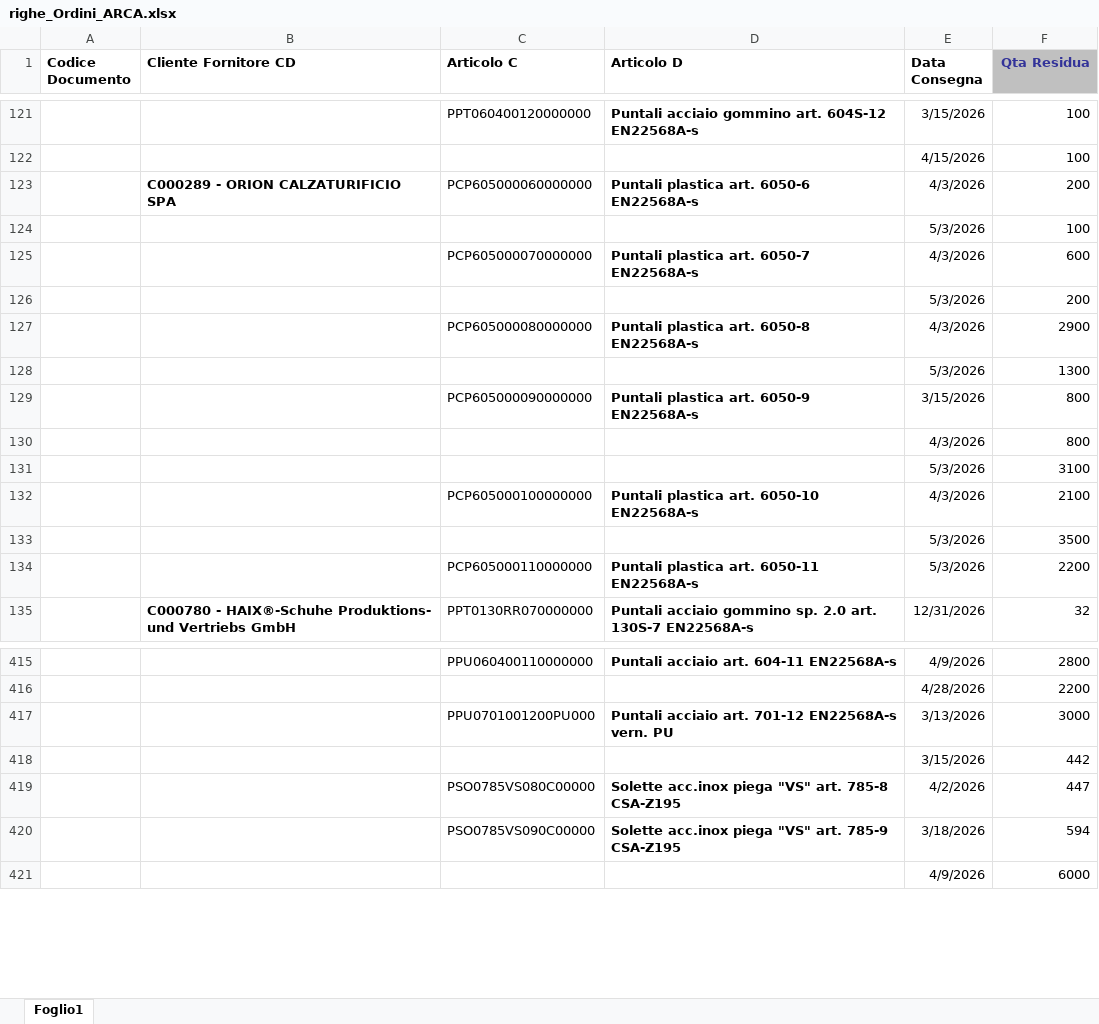
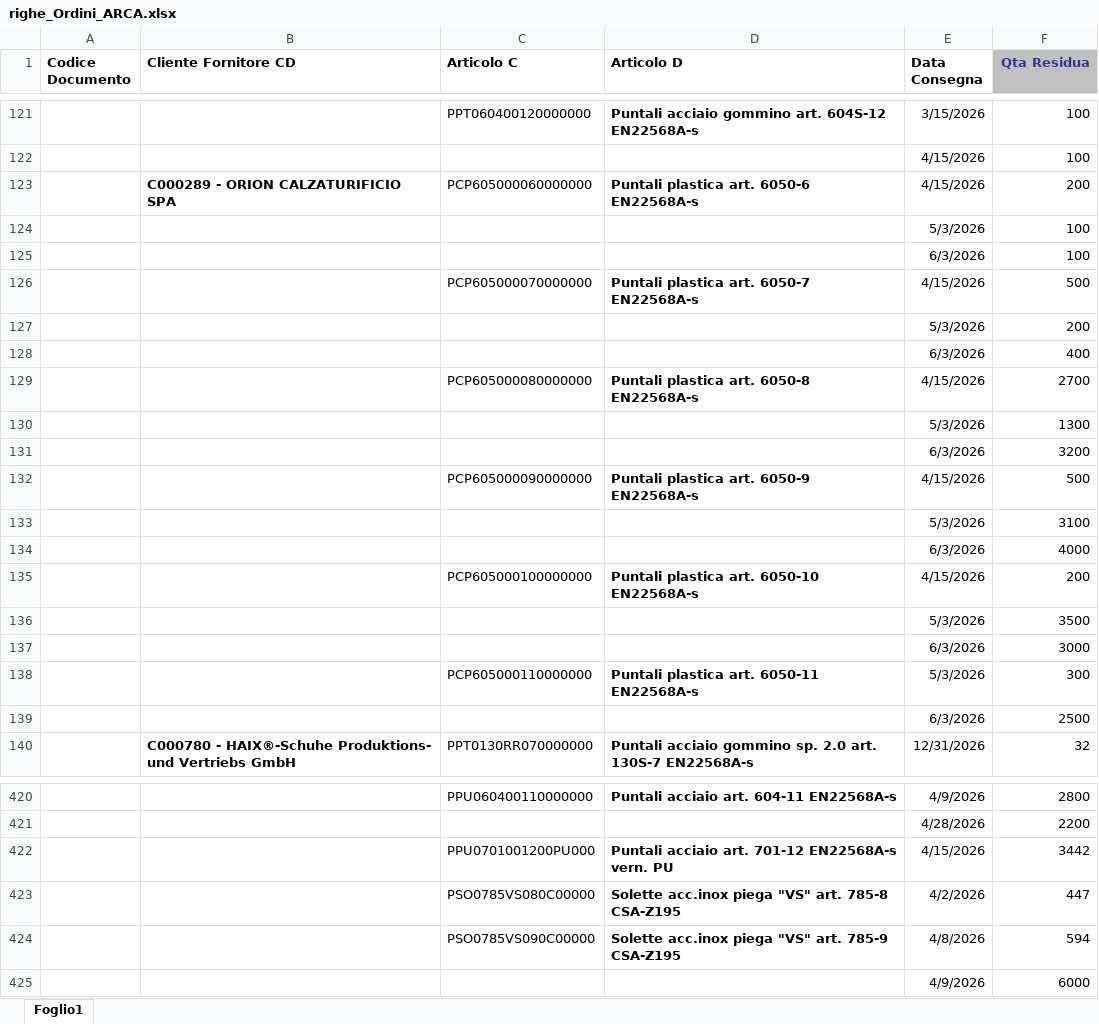
Before and after one commit to denis-safit/SAFiT, an Excel workbook: righe_Ordini_ARCA.xlsx, sheet Foglio1, drawn as a sheet; only a part is shown, gaps mark what is left out; values as stored, in another font and other column widths than the file's, no borders; removed rows and columns are numbered as before the commit, all else as after; the diff covers the shown part only; the diff names each change by its address in the sheet, - before the commit and + after, or states it on an @@ line.

```diff
--- a/righe_Ordini_ARCA.xlsx (sheet Foglio1)
+++ b/righe_Ordini_ARCA.xlsx (sheet Foglio1)
-E123 (Data Consegna): 4/3/2026
+E123 (Data Consegna): 4/15/2026
+row 125:  |  |  |  | 6/3/2026 | 100
-E126 (Data Consegna): 4/3/2026
+E126 (Data Consegna): 4/15/2026
-F126 (Qta Residua): 600
+F126 (Qta Residua): 500
+row 128:  |  |  |  | 6/3/2026 | 400
-E129 (Data Consegna): 4/3/2026
+E129 (Data Consegna): 4/15/2026
-F129 (Qta Residua): 2900
+F129 (Qta Residua): 2700
+row 131:  |  |  |  | 6/3/2026 | 3200
-E132 (Data Consegna): 3/15/2026
+E132 (Data Consegna): 4/15/2026
-F132 (Qta Residua): 800
+F132 (Qta Residua): 500
-row 130:  |  |  |  | 4/3/2026 | 800
+row 134:  |  |  |  | 6/3/2026 | 4000
-E135 (Data Consegna): 4/3/2026
+E135 (Data Consegna): 4/15/2026
-F135 (Qta Residua): 2100
+F135 (Qta Residua): 200
+row 137:  |  |  |  | 6/3/2026 | 3000
-F138 (Qta Residua): 2200
+F138 (Qta Residua): 300
+row 139:  |  |  |  | 6/3/2026 | 2500
-E422 (Data Consegna): 3/13/2026
+E422 (Data Consegna): 4/15/2026
-F422 (Qta Residua): 3000
+F422 (Qta Residua): 3442
-row 418:  |  |  |  | 3/15/2026 | 442
-E424 (Data Consegna): 3/18/2026
+E424 (Data Consegna): 4/8/2026
```
Also changed, not shown: 7 added rows, 10 removed rows and 26 edited cells elsewhere in this sheet, Avanzamento_access.xlsx, 1 other file.
